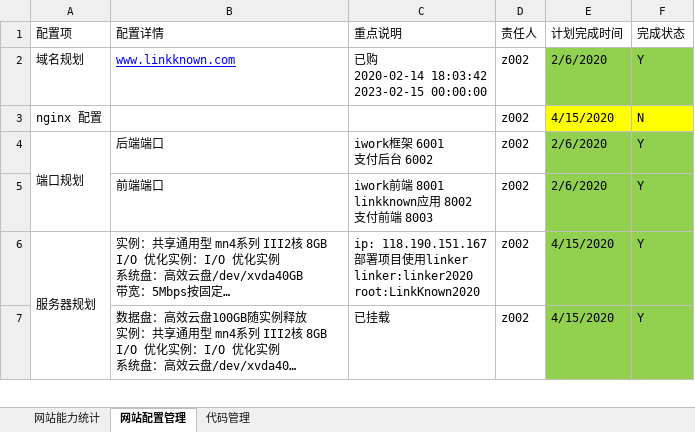
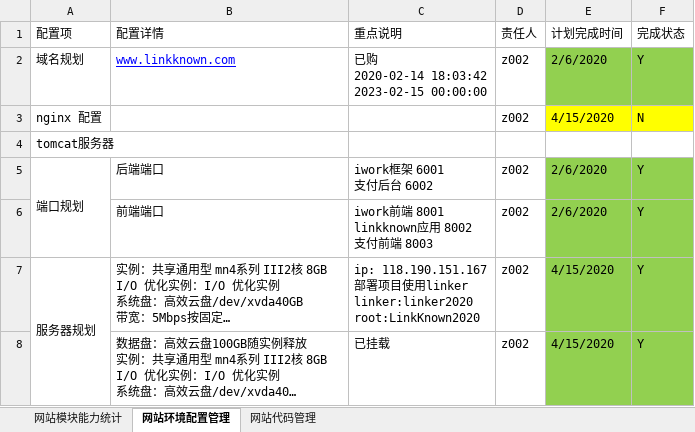
Before and after one commit to 389093982/isoft, an Excel workbook: isoft_doc/工作安排.xlsx, sheet 网站环境配置管理, drawn as a sheet; only a part is shown; long unchanged cells end in …; values as stored, in another font and other column widths than the file's, no borders; the diff covers the shown part only; the diff names each change by its address in the sheet, - before the commit and + after, or states it on an @@ line.

```diff
--- a/isoft_doc/工作安排.xlsx (sheet 网站环境配置管理)
+++ b/isoft_doc/工作安排.xlsx (sheet 网站环境配置管理)
-sheet tab: 网站能力统计
+sheet tab: 网站模块能力统计
-sheet tab: 网站配置管理
+sheet tab: 网站环境配置管理
-sheet tab: 代码管理
+sheet tab: 网站代码管理
+row 4: tomcat服务器
```
Also changed, not shown: 4 edited cells and cell formats elsewhere in this sheet, 8 other files.
